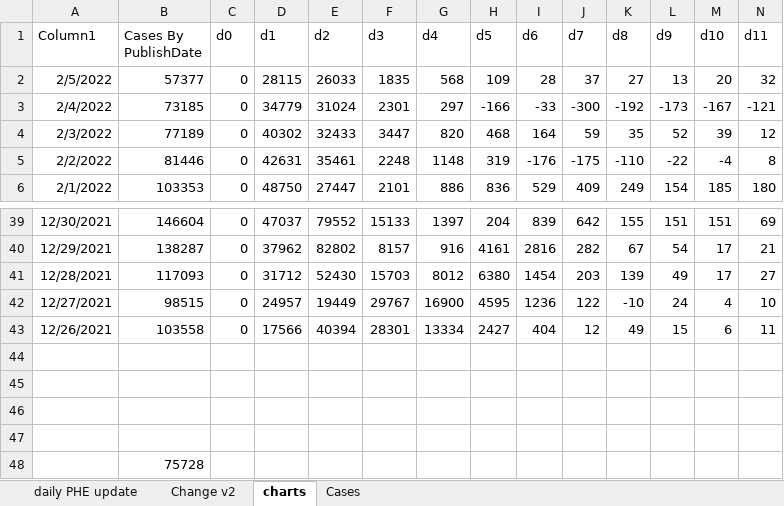
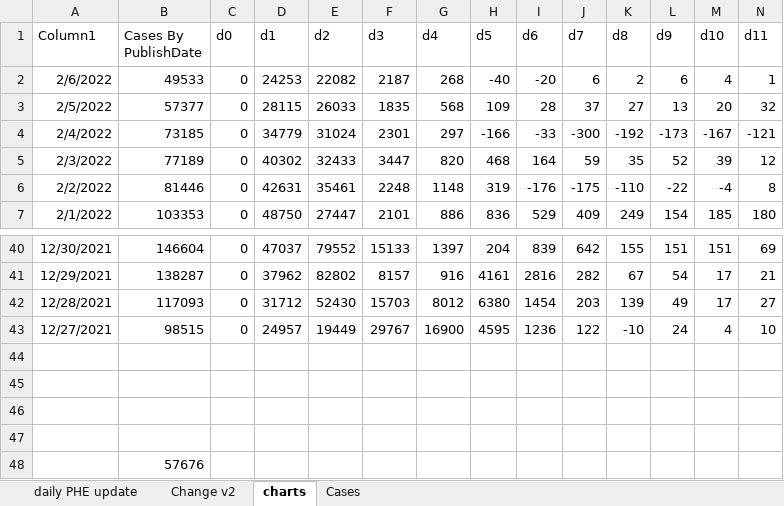
Before and after one commit to chrisdrakeuk/Cases_Reported_by_specimen_date, an Excel workbook: 602 - Eng Cases Reported by specimen date.xlsx, sheet charts, drawn as a sheet; only a part is shown, gaps mark what is left out; values as stored, in another font and other column widths than the file's, no borders; charts and pictures and table styles not drawn; 1 other sheet too large or unreadable and not compared; removed rows and columns are numbered as before the commit, all else as after; rows hold the shown columns only; the diff names each change by its address in the sheet, - before the commit and + after, or states it on an @@ line.

Commit message:
Update 602 - Eng Cases Reported by specimen date.xlsx

```diff
--- a/602 - Eng Cases Reported by specimen date.xlsx (sheet charts)
+++ b/602 - Eng Cases Reported by specimen date.xlsx (sheet charts)
+row 2: 2/6/2022 | 49533 | 0 | 24253 | 22082 | 2187 | 268 | -40 | -20 | 6 | 2 | 6 | 4 | 1
-row 43: 12/26/2021 | 103558 | 0 | 17566 | 40394 | 28301 | 13334 | 2427 | 404 | 12 | 49 | 15 | 6 | 11
-B48 (Cases By PublishDate): 75728
+B48 (Cases By PublishDate): 57676
```
Also changed, not shown: sheet daily PHE update, sheet Change v2, charts or pictures.
